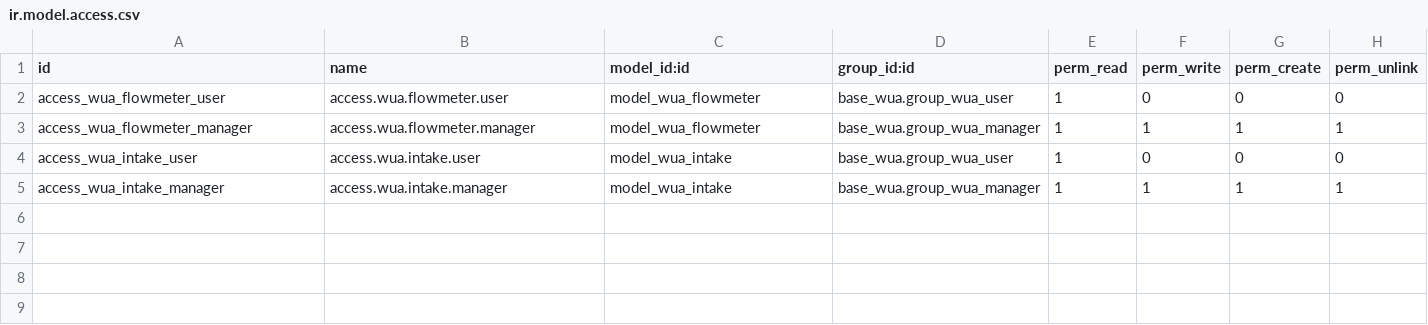
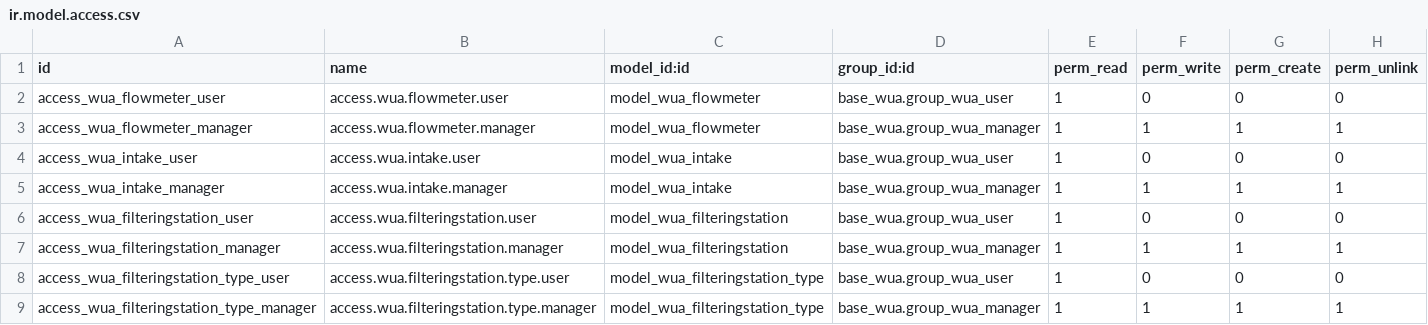
Before and after one commit to MovalAgroingenieria/wua, a CSV file: base_wua_infrastructure_primary/security/ir.model.access.csv, drawn as a sheet.

Commit message:
[NEW] base_wua_infrastructure_primary: Added new models filteringstation and filteringstation type.

```diff
--- a/base_wua_infrastructure_primary/security/ir.model.access.csv
+++ b/base_wua_infrastructure_primary/security/ir.model.access.csv
@@ -5 +5,5 @@ access_wua_intake_user,access.wua.intake.user,model_wua_intake,base_wua.group_wu
 access_wua_intake_manager,access.wua.intake.manager,model_wua_intake,base_wua.group_wua_manager,1,1,1,1
+access_wua_filteringstation_user,access.wua.filteringstation.user,model_wua_filteringstation,base_wua.group_wua_user,1,0,0,0
+access_wua_filteringstation_manager,access.wua.filteringstation.manager,model_wua_filteringstation,base_wua.group_wua_manager,1,1,1,1
+access_wua_filteringstation_type_user,access.wua.filteringstation.type.user,model_wua_filteringstation_type,base_wua.group_wua_user,1,0,0,0
+access_wua_filteringstation_type_manager,access.wua.filteringstation.type.manager,model_wua_filteringstation_type,base_wua.group_wua_manager,1,1,1,1
```
Also changed, not shown: 14 other files.
